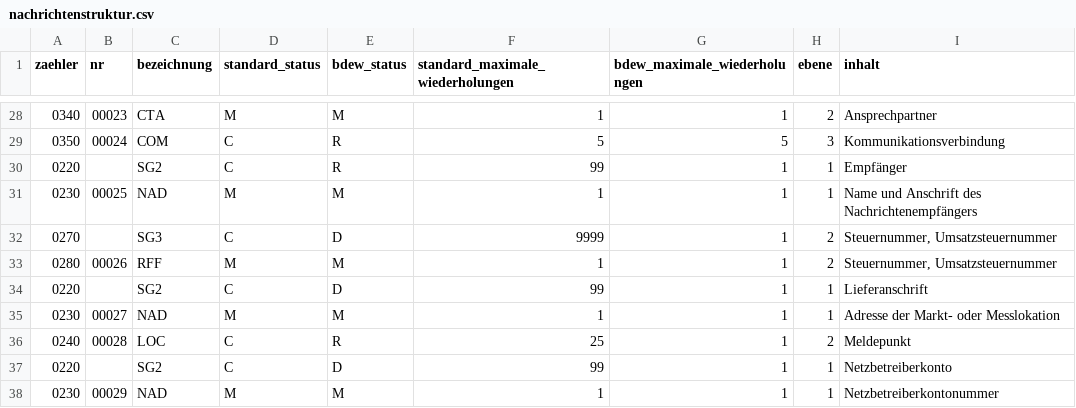
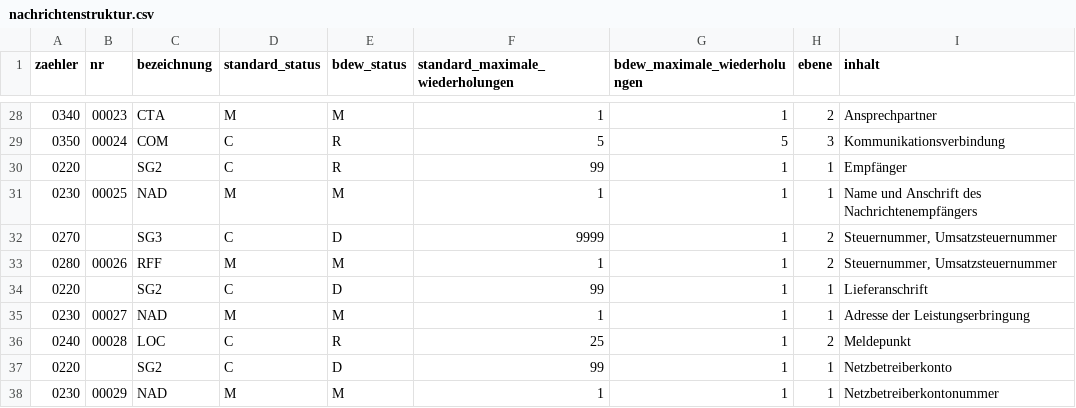
Before and after one commit to Hochfrequenz/machine-readable_message-implementation-guide, a CSV file: FV2310/INVOIC/nachrichtenstruktur.csv, drawn as a sheet; only a part is shown, gaps mark what is left out.

```diff
--- a/FV2310/INVOIC/nachrichtenstruktur.csv
+++ b/FV2310/INVOIC/nachrichtenstruktur.csv
@@ -34,3 +34,3 @@ zaehler,nr,bezeichnung,standard_status,bdew_status,standard_maximale_wiederholun
 0220,,SG2,C,D,99,1,1,Lieferanschrift
-0230,00027,NAD,M,M,1,1,1,Adresse der Markt- oder Messlokation
+0230,00027,NAD,M,M,1,1,1,Adresse der Leistungserbringung
 0240,00028,LOC,C,R,25,1,2,Meldepunkt
```
Also changed, not shown: 4 other files.
